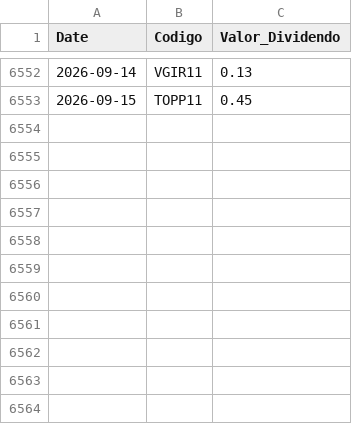
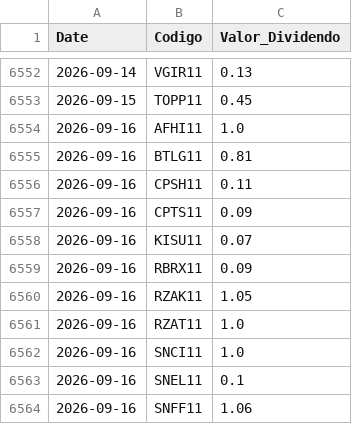
Before and after one commit to GabrielSantos15/brazilian-market-analytics, a CSV file: dados/f_dividendos.csv, drawn as a sheet; only a part is shown, gaps mark what is left out; the diff names each change by its address in the sheet, - before the commit and + after, or states it on an @@ line.

```diff
--- a/dados/f_dividendos.csv
+++ b/dados/f_dividendos.csv
+row 6554: 2026-09-16 | AFHI11 | 1.0
+row 6555: 2026-09-16 | BTLG11 | 0.81
+row 6556: 2026-09-16 | CPSH11 | 0.11
+row 6557: 2026-09-16 | CPTS11 | 0.09
+row 6558: 2026-09-16 | KISU11 | 0.07
+row 6559: 2026-09-16 | RBRX11 | 0.09
+row 6560: 2026-09-16 | RZAK11 | 1.05
+row 6561: 2026-09-16 | RZAT11 | 1.0
+row 6562: 2026-09-16 | SNCI11 | 1.0
+row 6563: 2026-09-16 | SNEL11 | 0.1
+row 6564: 2026-09-16 | SNFF11 | 1.06
```
Also changed, not shown: 1 other file.
